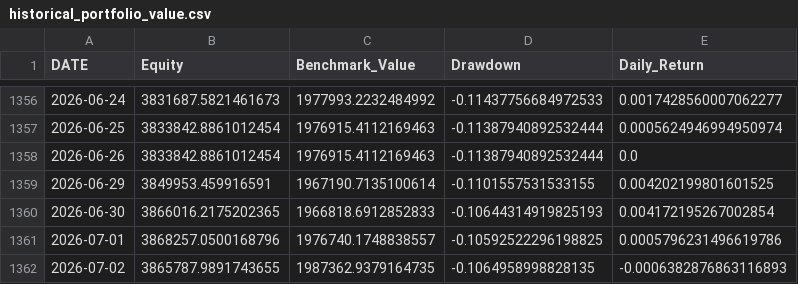
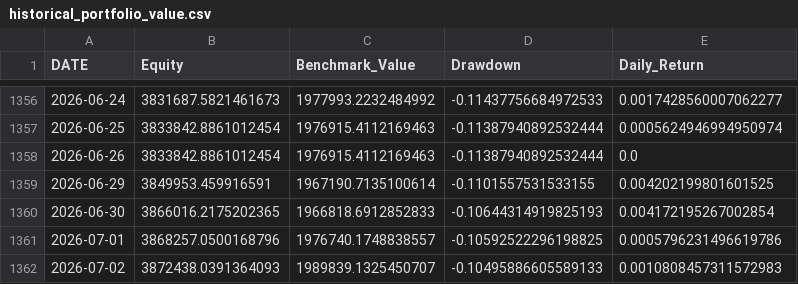
Before and after one commit to rehmahahmed/nse-bhavcopy-data, a CSV file: historical_portfolio_value.csv, drawn as a sheet; only a part is shown, gaps mark what is left out.

```diff
--- a/historical_portfolio_value.csv
+++ b/historical_portfolio_value.csv
@@ -1361,2 +1361,2 @@ DATE,Equity,Benchmark_Value,Drawdown,Daily_Return
 2026-07-01,3868257.0500168796,1976740.1748838557,-0.10592522296198825,0.0005796231496619786
-2026-07-02,3865787.9891743655,1987362.9379164735,-0.1064958998828135,-0.0006382876863116893
+2026-07-02,3872438.0391364093,1989839.1325450707,-0.10495886605589133,0.0010808457311572983
```
